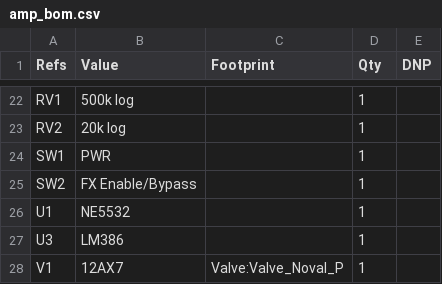
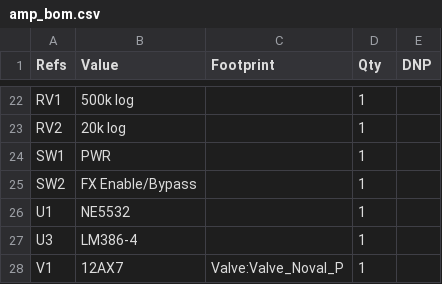
Before and after one commit to majabojarska/bumble-tuby, a CSV file: static/amp_bom.csv, drawn as a sheet; only a part is shown, gaps mark what is left out.

```diff
--- a/static/amp_bom.csv
+++ b/static/amp_bom.csv
@@ -26,3 +26,3 @@
 "U1","NE5532","","1",""
-"U3","LM386","","1",""
+"U3","LM386-4","","1",""
 "V1","12AX7","Valve:Valve_Noval_P","1",""
```
Also changed, not shown: 6 other files.
